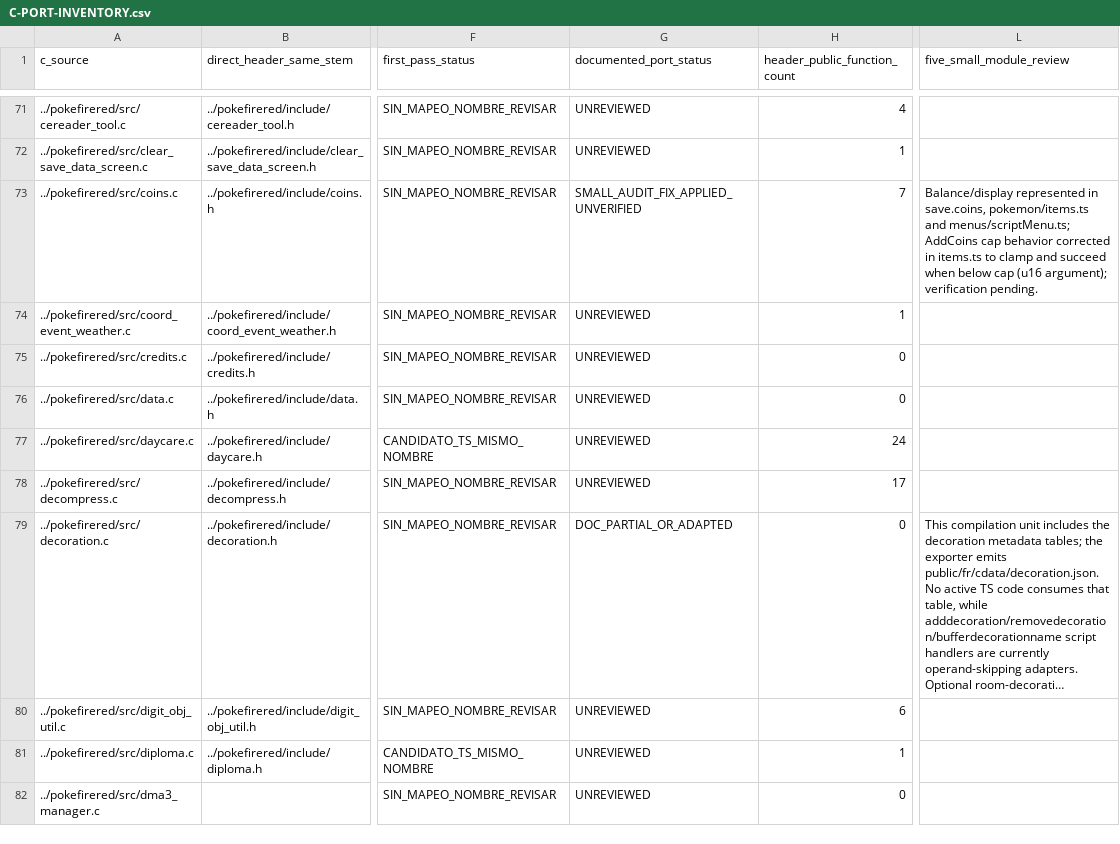
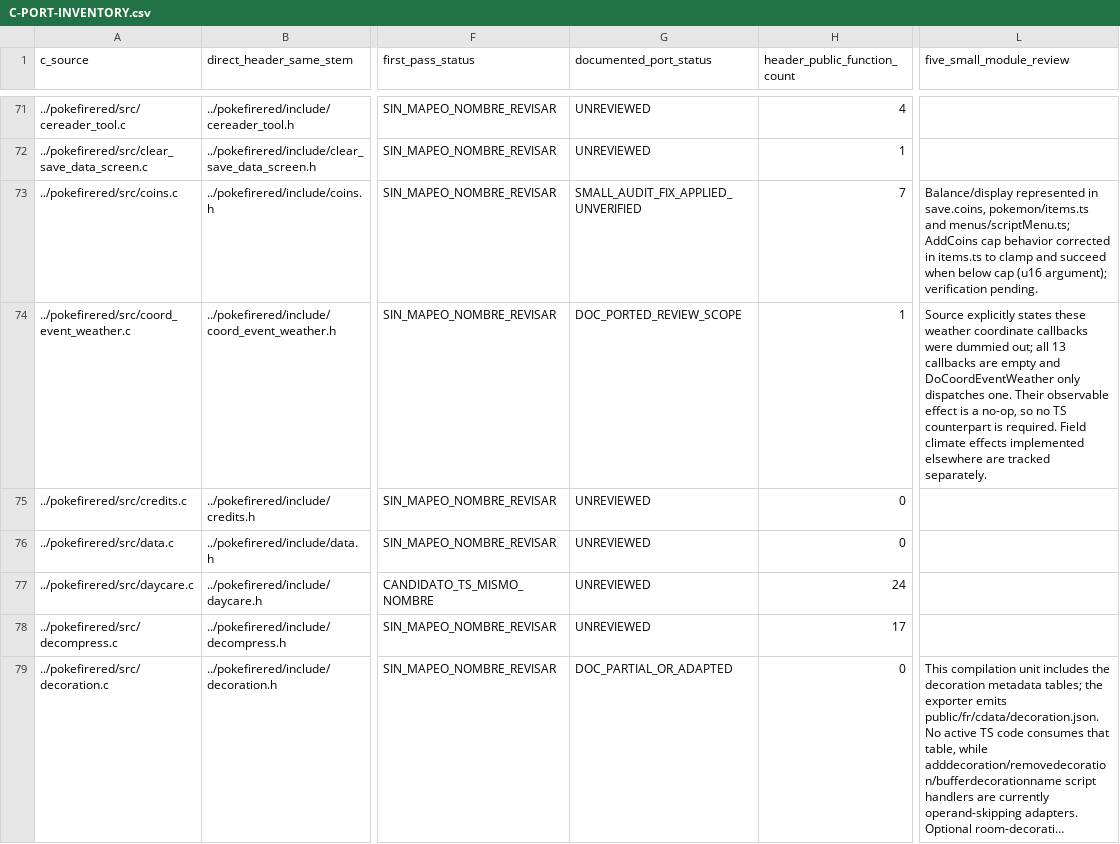
Before and after one commit to carloseav15/pokemon-firered-web, a CSV file: C-PORT-INVENTORY.csv, drawn as a sheet; only a part is shown, gaps mark what is left out; the shorter side is filled out with more unchanged rows; long unchanged cells end in …; the diff names each change by its address in the sheet, - before the commit and + after, or states it on an @@ line.

```diff
--- a/C-PORT-INVENTORY.csv
+++ b/C-PORT-INVENTORY.csv
-G74 (documented_port_status): UNREVIEWED
+G74 (documented_port_status): DOC_PORTED_REVIEW_SCOPE
-L74 (five_small_module_review): (empty)
+L74 (five_small_module_review): Source explicitly states these weather coordinate callbacks were dummied out; all 13 callbacks are empty and DoCoordEventWeather only dispatches one. Their observable effect is a no-op, so no TS counterpart is required. Field climate effects implemented elsewhere are tracked separately.
```
Also changed, not shown: 1 other file.
